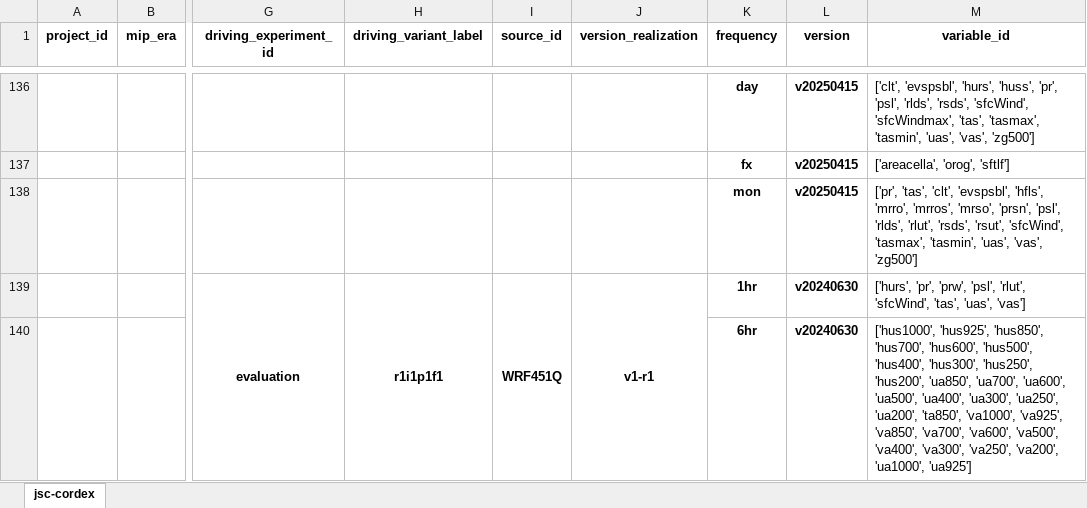
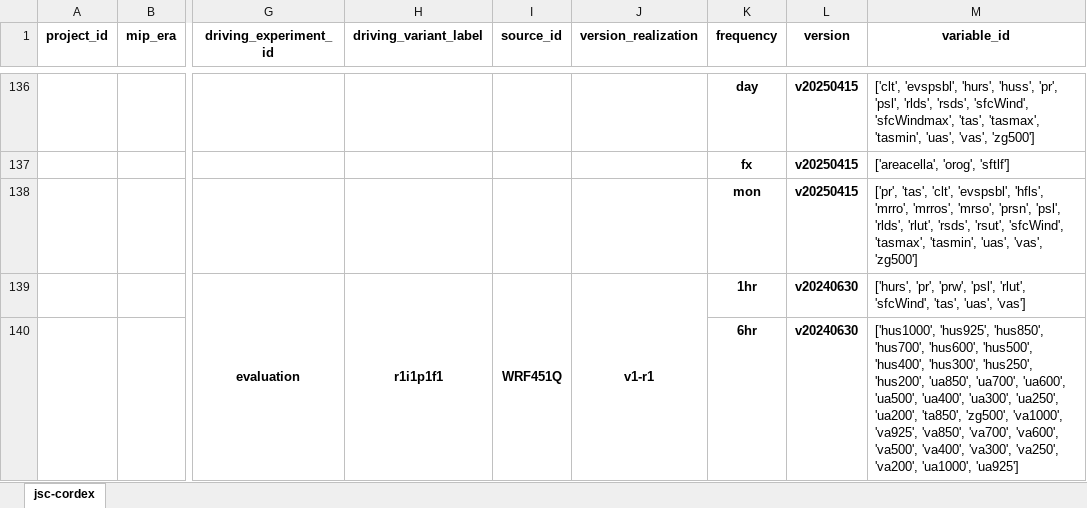
Before and after one commit to larsbuntemeyer/joint-evaluation, an Excel workbook: catalog.xlsx, sheet jsc-cordex, drawn as a sheet; only a part is shown, gaps mark what is left out; values as stored, in another font and other column widths than the file's, no borders; the diff covers the shown part only; the diff names each change by its address in the sheet, - before the commit and + after, or states it on an @@ line.

```diff
--- a/catalog.xlsx (sheet jsc-cordex)
+++ b/catalog.xlsx (sheet jsc-cordex)
-M140 (variable_id): …'ua200', 'ta850', 'va1000', 'va925',…
+M140 (variable_id): …'ua200', 'ta850', 'zg500', 'va1000', 'va925',…
```
Also changed, not shown: 2 removed rows and 1 edited cell elsewhere in this sheet.
